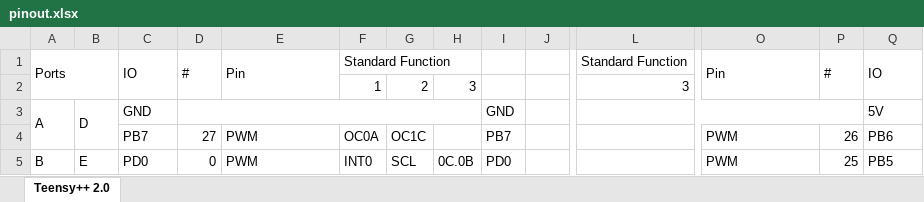
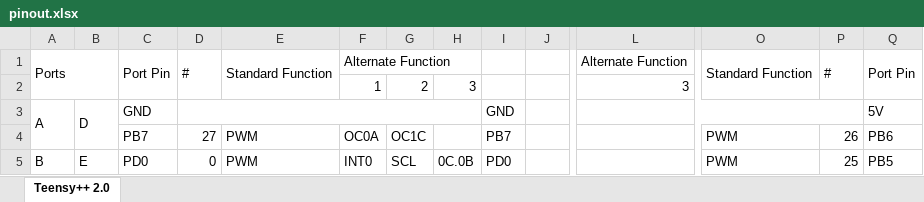
Before and after one commit to ProjectKitchen/RoboFriend, an Excel workbook: datasheets/uc/pinout.xlsx, sheet Teensy++ 2.0, drawn as a sheet; only a part is shown, gaps mark what is left out; values as stored, in another font and other column widths than the file's, no cell formats; removed rows and columns are numbered as before the commit, all else as after; rows hold the shown columns only; the diff names each change by its address in the sheet, - before the commit and + after, or states it on an @@ line.

Commit message:
adding simulations moduls for the paper and new pinout table

```diff
--- a/datasheets/uc/pinout.xlsx (sheet Teensy++ 2.0)
+++ b/datasheets/uc/pinout.xlsx (sheet Teensy++ 2.0)
-row 1: Ports |  | IO | # | Pin | Standard Function |  |  |  |  | Standard Function | Pin | # | IO
+row 1: Ports |  | Port Pin | # | Standard Function | Alternate Function |  |  |  |  | Alternate Function | Standard Function | # | Port Pin
```
Also changed, not shown: cell formats, 14 other files.
